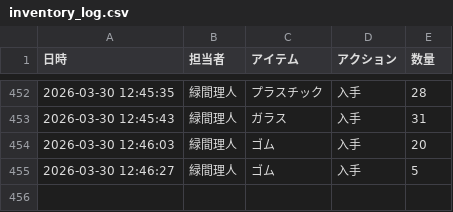
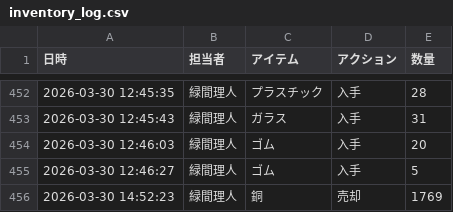
Before and after one commit to Lichtmido/midorima_material_inventory_management, a CSV file: inventory_log.csv, drawn as a sheet; only a part is shown, gaps mark what is left out.

Commit message:
Inventory Update: 2026-03-30 14:52:23

```diff
--- a/inventory_log.csv
+++ b/inventory_log.csv
@@ -455 +455,2 @@
 2026-03-30 12:46:27,緑間理人,ゴム,入手,5
+2026-03-30 14:52:23,緑間理人,銅,売却,1769
```
